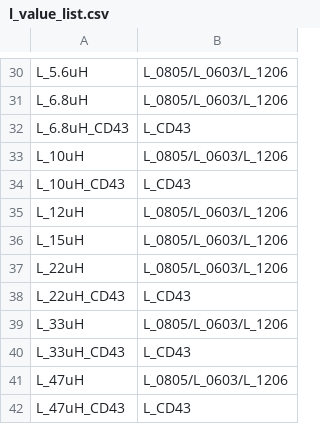
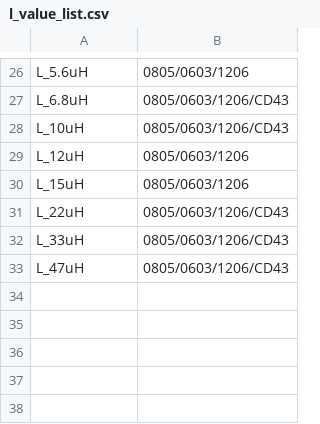
Before and after one commit to louiscklaw/lib_value_generator, a CSV file: l_value_list.csv, drawn as a sheet; only a part is shown, gaps mark what is left out; removed rows and columns are numbered as before the commit, all else as after; the diff covers the shown part only; the diff names each change by its address in the sheet, - before the commit and + after, or states it on an @@ line.

```diff
--- a/l_value_list.csv
+++ b/l_value_list.csv
-B26: L_0805/L_0603/L_1206
+B26: 0805/0603/1206
-B27: L_0805/L_0603/L_1206
+B27: 0805/0603/1206/CD43
-row 32: L_6.8uH_CD43 | L_CD43
-B28: L_0805/L_0603/L_1206
+B28: 0805/0603/1206/CD43
-row 34: L_10uH_CD43 | L_CD43
-B29:B30: L_0805/L_0603/L_1206
+B29:B30: 0805/0603/1206
-B31: L_0805/L_0603/L_1206
+B31: 0805/0603/1206/CD43
-row 38: L_22uH_CD43 | L_CD43
-B32: L_0805/L_0603/L_1206
+B32: 0805/0603/1206/CD43
-row 40: L_33uH_CD43 | L_CD43
-B33: L_0805/L_0603/L_1206
+B33: 0805/0603/1206/CD43
-row 42: L_47uH_CD43 | L_CD43
```
Also changed, not shown: 4 removed rows and 25 edited cells elsewhere in this file, 1 other file.
